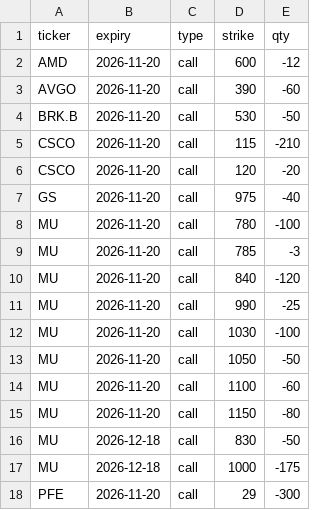
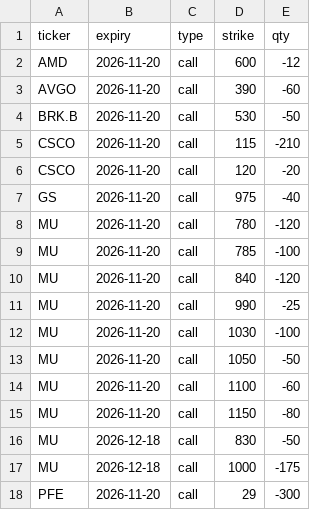
Before and after one commit to Sig02523/stock-list-fundamentals, a CSV file: positions.csv, drawn as a sheet.

```diff
--- a/positions.csv
+++ b/positions.csv
@@ -7,4 +7,4 @@ CSCO,2026-11-20,call,120,-20
 GS,2026-11-20,call,975,-40
-MU,2026-11-20,call,780,-100
-MU,2026-11-20,call,785,-3
+MU,2026-11-20,call,780,-120
+MU,2026-11-20,call,785,-100
 MU,2026-11-20,call,840,-120
```
